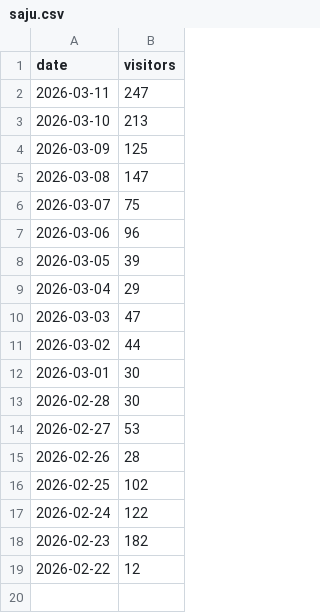
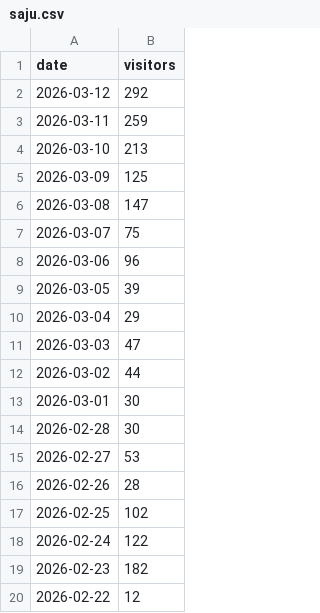
Before and after one commit to ceo730/imweb-stats, a CSV file: data/saju.csv, drawn as a sheet.

```diff
--- a/data/saju.csv
+++ b/data/saju.csv
@@ -1,3 +1,4 @@
 date,visitors
-2026-03-11,247
+2026-03-12,292
+2026-03-11,259
 2026-03-10,213
```
Also changed, not shown: data/closedmockexam.csv.
